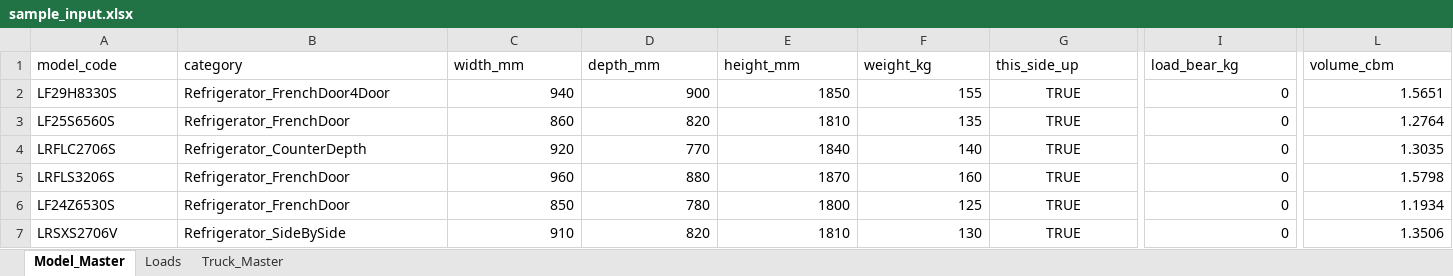
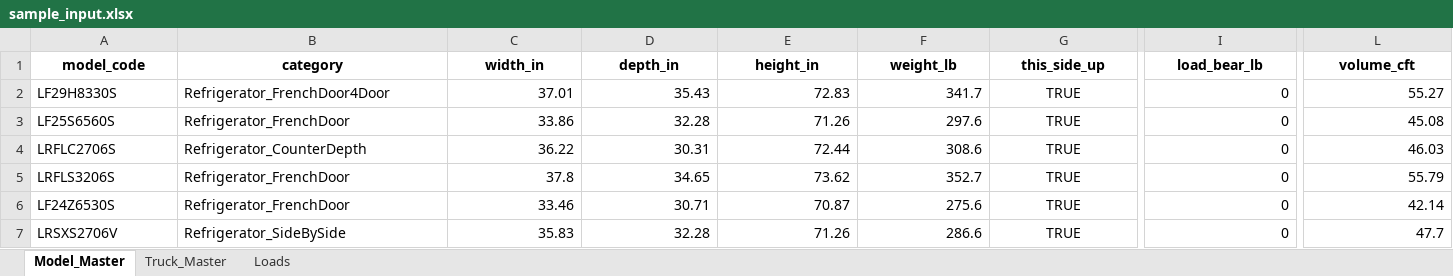
Before and after one commit to san911207/lg-load-optimizer, an Excel workbook: data/sample_input.xlsx, sheet Model_Master, drawn as a sheet; only a part is shown, gaps mark what is left out; values as stored, in another font and other column widths than the file's, no borders; the diff covers the shown part only; the diff names each change by its address in the sheet, - before the commit and + after, or states it on an @@ line.

Commit message:
refactor: switch all units to US (in / lb / ft / cft) + add per-load utilization %
- Master data: width/depth/height in inches, weight in lb, volume in cft
- Truck data: length/width/height in inches, payload in lb, cargo in cft
- best_packer: door track loss 10 in (was 250 mm), all internal math in inches
- Excel Calculator: direct VLOOKUP in/lb (no conversion factors)
  + per-load Length/Volume/Weight utilization % with green/orange/gray bands
- Tests: updated to US units, AABB overlap check now uses 0.05 in tolerance
- 13/13 packer tests passing

```diff
--- a/data/sample_input.xlsx (sheet Model_Master)
+++ b/data/sample_input.xlsx (sheet Model_Master)
@@ sheet tab order changed: Model_Master | Truck_Master | Loads @@
@@ A1:L1 bold: off → on, alignment: left → center @@
-C1: width_mm
+C1: width_in
-D1: depth_mm
+D1: depth_in
-E1: height_mm
+E1: height_in
-F1: weight_kg
+F1: weight_lb
-I1: load_bear_kg
+I1: load_bear_lb
-L1: volume_cbm
+L1: volume_cft
-C2 (width_in): 940
+C2 (width_in): 37.01
-D2 (depth_in): 900
+D2 (depth_in): 35.43
-E2 (height_in): 1850
+E2 (height_in): 72.83
-F2 (weight_lb): 155
+F2 (weight_lb): 341.7
-L2 (volume_cft): 1.5651
+L2 (volume_cft): 55.27
-C3 (width_in): 860
+C3 (width_in): 33.86
-D3 (depth_in): 820
+D3 (depth_in): 32.28
-E3 (height_in): 1810
+E3 (height_in): 71.26
-F3 (weight_lb): 135
+F3 (weight_lb): 297.6
-L3 (volume_cft): 1.2764
+L3 (volume_cft): 45.08
-C4 (width_in): 920
+C4 (width_in): 36.22
-D4 (depth_in): 770
+D4 (depth_in): 30.31
-E4 (height_in): 1840
+E4 (height_in): 72.44
-F4 (weight_lb): 140
+F4 (weight_lb): 308.6
-L4 (volume_cft): 1.3035
+L4 (volume_cft): 46.03
-C5 (width_in): 960
+C5 (width_in): 37.8
-D5 (depth_in): 880
+D5 (depth_in): 34.65
-E5 (height_in): 1870
+E5 (height_in): 73.62
-F5 (weight_lb): 160
+F5 (weight_lb): 352.7
-L5 (volume_cft): 1.5798
+L5 (volume_cft): 55.79
-C6 (width_in): 850
+C6 (width_in): 33.46
-D6 (depth_in): 780
+D6 (depth_in): 30.71
-E6 (height_in): 1800
+E6 (height_in): 70.87
-F6 (weight_lb): 125
+F6 (weight_lb): 275.6
-L6 (volume_cft): 1.1934
+L6 (volume_cft): 42.14
-C7 (width_in): 910
+C7 (width_in): 35.83
-D7 (depth_in): 820
+D7 (depth_in): 32.28
-E7 (height_in): 1810
+E7 (height_in): 71.26
-F7 (weight_lb): 130
+F7 (weight_lb): 286.6
-L7 (volume_cft): 1.3506
+L7 (volume_cft): 47.7
```
Also changed, not shown: 126 edited cells and cell formats elsewhere in this sheet, sheet Truck_Master, sheet Loads, 7 other files.
